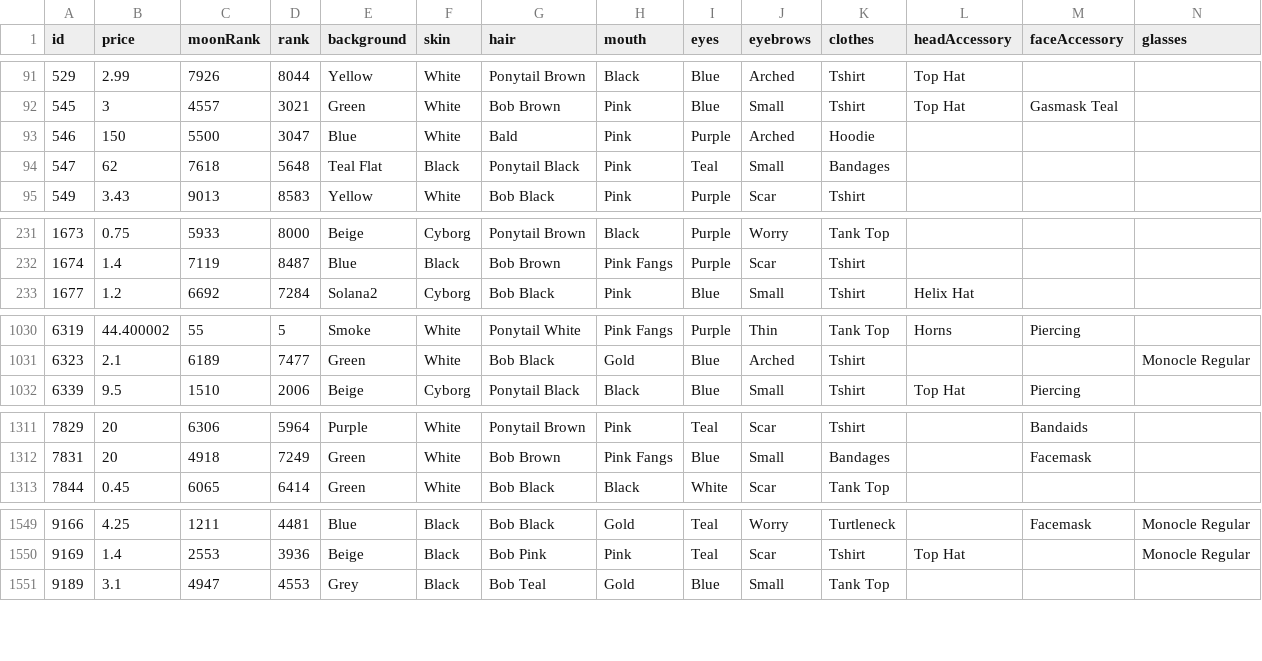
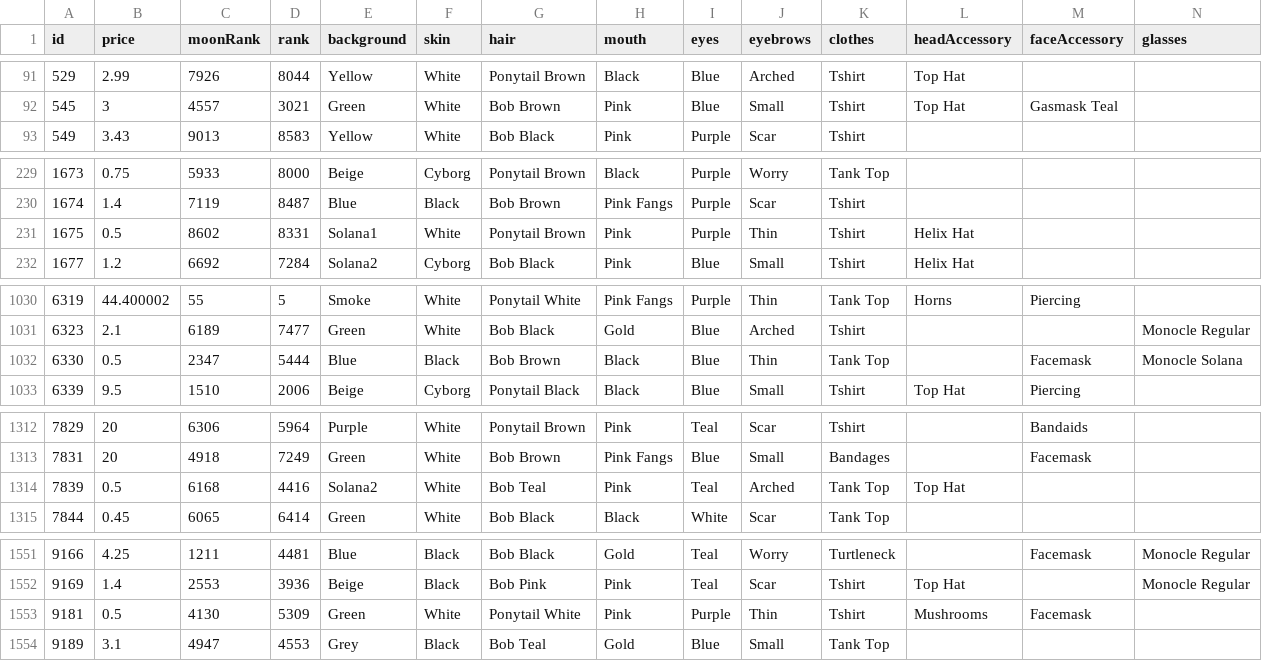
Before and after one commit to nobodykr/solanart-gloom-monitor, a CSV file: gloom-data-processed.csv, drawn as a sheet; only a part is shown, gaps mark what is left out; removed rows and columns are numbered as before the commit, all else as after; rows hold the shown columns only; the diff covers the shown part only; the diff names each change by its address in the sheet, - before the commit and + after, or states it on an @@ line.

Commit message:
Flat: latest data (2021-11-03T03:13:47.521Z) {   "date": "2021-11-03T03:13:47.521Z",   "files": [     {       "name": "gloom-data-processed.csv",       "deltaBytes": 659,       "source": "https://qzlsklfacc.medianetwork.cloud/nft_for_sale?collection=gloompunk"     },     {       "name": "gloom-data.json",       "deltaBytes": 1696,       "source": "https://qzlsklfacc.medianetwork.cloud/nft_for_sale?collection=gloompunk"     },     {       "name": "gloom-picks.csv",       "deltaBytes": 13,       "source": "https://qzlsklfacc.medianetwork.cloud/nft_for_sale?collection=gloompunk"     }   ] }

```diff
--- a/gloom-data-processed.csv
+++ b/gloom-data-processed.csv
-row 93: 546 | 150 | 5500 | 3047 | Blue | White | Bald | Pink | Purple | Arched | Hoodie
-row 94: 547 | 62 | 7618 | 5648 | Teal Flat | Black | Ponytail Black | Pink | Teal | Small | Bandages
+row 231: 1675 | 0.5 | 8602 | 8331 | Solana1 | White | Ponytail Brown | Pink | Purple | Thin | Tshirt | Helix Hat
+row 1032: 6330 | 0.5 | 2347 | 5444 | Blue | Black | Bob Brown | Black | Blue | Thin | Tank Top |  | Facemask | Monocle Solana
+row 1314: 7839 | 0.5 | 6168 | 4416 | Solana2 | White | Bob Teal | Pink | Teal | Arched | Tank Top | Top Hat
+row 1553: 9181 | 0.5 | 4130 | 5309 | Green | White | Ponytail White | Pink | Purple | Thin | Tshirt | Mushrooms | Facemask
```
Also changed, not shown: 1 added row elsewhere in this file, gloom-picks.csv, 1 other file.
